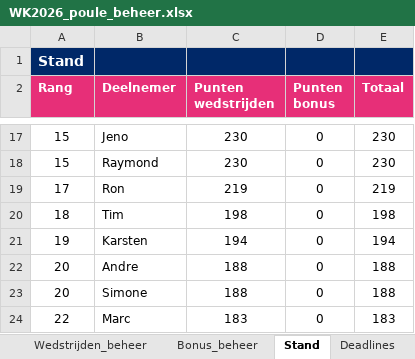
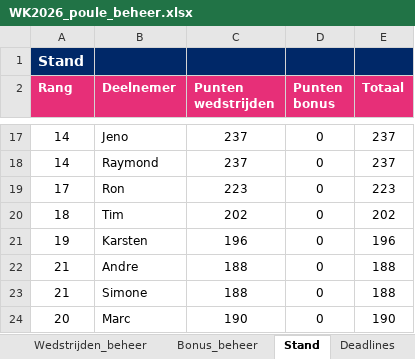
Before and after one commit to BAARLO/BINX, an Excel workbook: WK2026_poule_beheer.xlsx, sheet Stand, drawn as a sheet; only a part is shown, gaps mark what is left out; values as stored, in another font and other column widths than the file's, no borders; the diff covers the shown part only; the diff names each change by its address in the sheet, - before the commit and + after, or states it on an @@ line.

```diff
--- a/WK2026_poule_beheer.xlsx (sheet Stand)
+++ b/WK2026_poule_beheer.xlsx (sheet Stand)
-A17:A18 (Rang): 15
+A17:A18 (Rang): 14
-C17:C18 (Punten wedstrijden): 230
+C17:C18 (Punten wedstrijden): 237
-E17:E18 (Totaal): 230
+E17:E18 (Totaal): 237
-C19 (Punten wedstrijden): 219
+C19 (Punten wedstrijden): 223
-E19 (Totaal): 219
+E19 (Totaal): 223
-C20 (Punten wedstrijden): 198
+C20 (Punten wedstrijden): 202
-E20 (Totaal): 198
+E20 (Totaal): 202
-C21 (Punten wedstrijden): 194
+C21 (Punten wedstrijden): 196
-E21 (Totaal): 194
+E21 (Totaal): 196
-A22:A23 (Rang): 20
+A22:A23 (Rang): 21
-A24 (Rang): 22
+A24 (Rang): 20
-C24 (Punten wedstrijden): 183
+C24 (Punten wedstrijden): 190
-E24 (Totaal): 183
+E24 (Totaal): 190
```
Also changed, not shown: 32 edited cells elsewhere in this sheet, sheet Wedstrijden_beheer, hidden cells.
